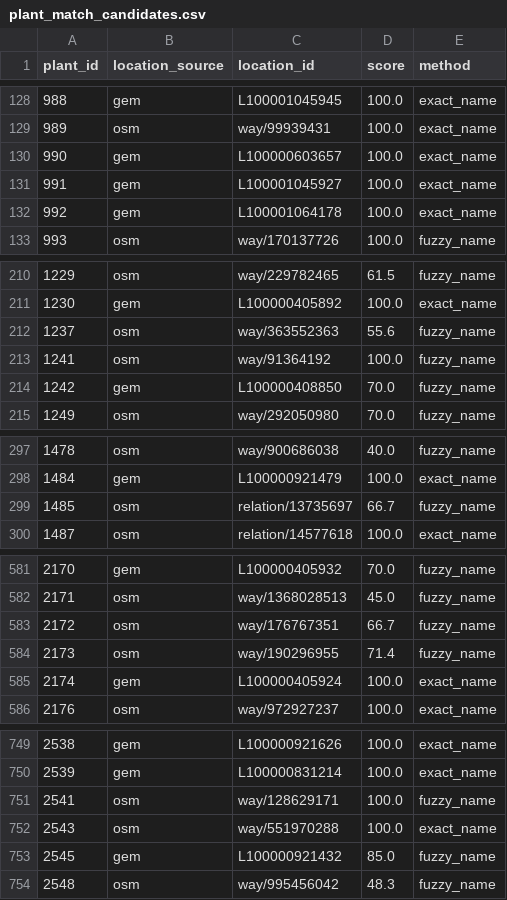
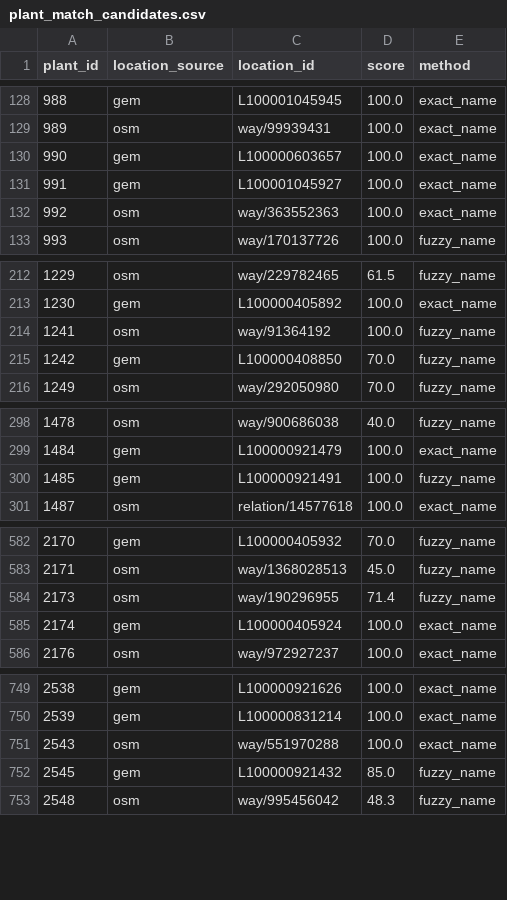
Before and after one commit to omowalee/turkiye-enerji-haritasi, a CSV file: dbt/seeds/plant_match_candidates.csv, drawn as a sheet; only a part is shown, gaps mark what is left out; the diff covers the shown part only.

```diff
--- a/dbt/seeds/plant_match_candidates.csv
+++ b/dbt/seeds/plant_match_candidates.csv
@@ -131,3 +131,3 @@ plant_id,location_source,location_id,score,method
 991,gem,L100001045927,100.0,exact_name
-992,gem,L100001064178,100.0,exact_name
+992,osm,way/363552363,100.0,exact_name
 993,osm,way/170137726,100.0,fuzzy_name
@@ -211,3 +213,2 @@ plant_id,location_source,location_id,score,method
 1230,gem,L100000405892,100.0,exact_name
-1237,osm,way/363552363,55.6,fuzzy_name
 1241,osm,way/91364192,100.0,fuzzy_name
@@ -298,3 +299,3 @@ plant_id,location_source,location_id,score,method
 1484,gem,L100000921479,100.0,exact_name
-1485,osm,relation/13735697,66.7,fuzzy_name
+1485,gem,L100000921491,100.0,fuzzy_name
 1487,osm,relation/14577618,100.0,exact_name
@@ -582,3 +583,2 @@ plant_id,location_source,location_id,score,method
 2171,osm,way/1368028513,45.0,fuzzy_name
-2172,osm,way/176767351,66.7,fuzzy_name
 2173,osm,way/190296955,71.4,fuzzy_name
@@ -750,3 +750,2 @@ plant_id,location_source,location_id,score,method
 2539,gem,L100000831214,100.0,exact_name
-2541,osm,way/128629171,100.0,fuzzy_name
 2543,osm,way/551970288,100.0,exact_name
```
Also changed, not shown: 5 added rows, 1 removed row and 8 edited cells elsewhere in this file.
